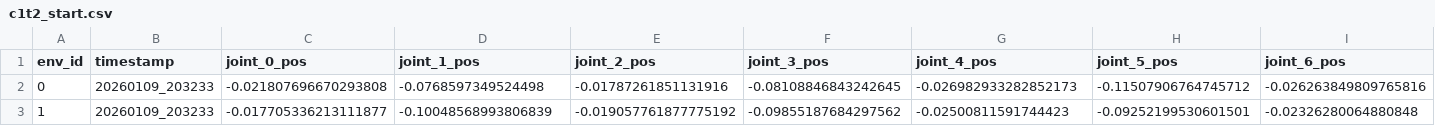
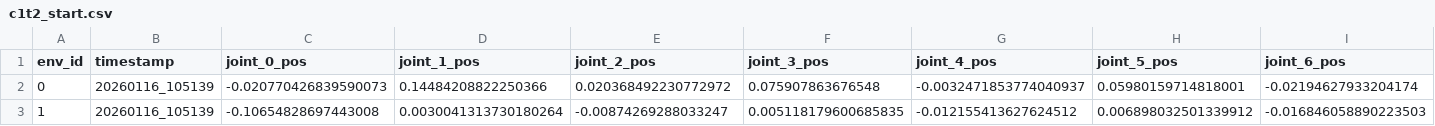
Before and after one commit to bentferrari/IRE_ARCGym, a CSV file: saved_states/c1t2_start.csv, drawn as a sheet; only a part is shown; the diff covers the shown part only; the diff names each change by its address in the sheet, - before the commit and + after, or states it on an @@ line.

```diff
--- a/saved_states/c1t2_start.csv
+++ b/saved_states/c1t2_start.csv
-B2:B3 (timestamp): 20260109_203233
+B2:B3 (timestamp): 20260116_105139
-C2 (joint_0_pos): -0.021807696670293808
+C2 (joint_0_pos): -0.020770426839590073
-D2 (joint_1_pos): -0.0768597349524498
+D2 (joint_1_pos): 0.14484208822250366
-E2 (joint_2_pos): -0.01787261851131916
+E2 (joint_2_pos): 0.020368492230772972
-F2 (joint_3_pos): -0.08108846843242645
+F2 (joint_3_pos): 0.075907863676548
-G2 (joint_4_pos): -0.026982933282852173
+G2 (joint_4_pos): -0.0032471853774040937
-H2 (joint_5_pos): -0.11507906764745712
+H2 (joint_5_pos): 0.05980159714818001
-I2 (joint_6_pos): -0.026263849809765816
+I2 (joint_6_pos): -0.02194627933204174
-C3 (joint_0_pos): -0.017705336213111877
+C3 (joint_0_pos): -0.10654828697443008
-D3 (joint_1_pos): -0.10048568993806839
+D3 (joint_1_pos): 0.0030041313730180264
-E3 (joint_2_pos): -0.019057761877775192
+E3 (joint_2_pos): -0.00874269288033247
-F3 (joint_3_pos): -0.09855187684297562
+F3 (joint_3_pos): 0.005118179600685835
-G3 (joint_4_pos): -0.02500811591744423
+G3 (joint_4_pos): -0.012155413627624512
-H3 (joint_5_pos): -0.09252199530601501
+H3 (joint_5_pos): 0.006898032501339912
-I3 (joint_6_pos): -0.02326280064880848
+I3 (joint_6_pos): -0.016846058890223503
```
Also changed, not shown: 114 edited cells elsewhere in this file, saved_states/c1t2_end.csv, 14 other files.
